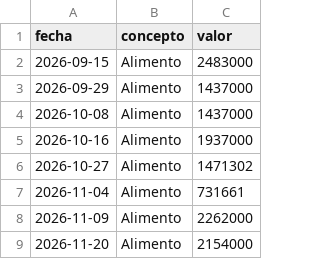
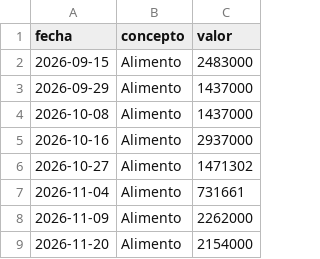
Before and after one commit to santiago1510v/proyecto-lechero, a CSV file: gastos.csv, drawn as a sheet.

Commit message:
Update gastos.csv

```diff
--- a/gastos.csv
+++ b/gastos.csv
@@ -4,3 +4,3 @@ fecha,concepto,valor
 2026-10-08,Alimento,1437000
-2026-10-16,Alimento,1937000
+2026-10-16,Alimento,2937000
 2026-10-27,Alimento,1471302
```
